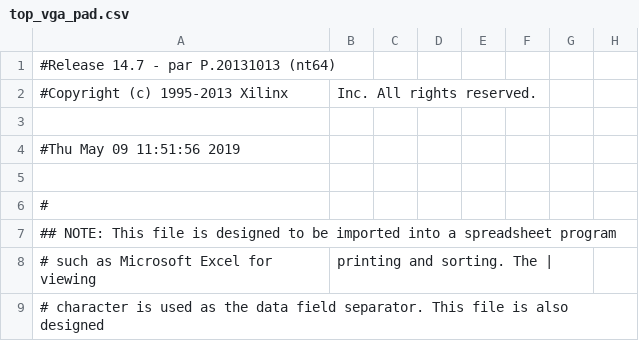
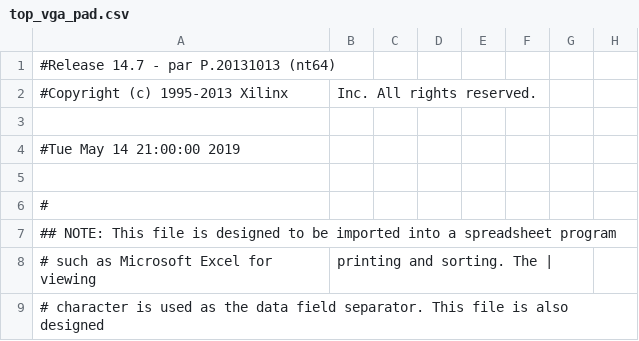
Before and after one commit to AnguianoVictor/ControladorVGA_FPGA, a CSV file: VGA/top_vga_pad.csv, drawn as a sheet; only a part is shown; the diff names each change by its address in the sheet, - before the commit and + after, or states it on an @@ line.

```diff
--- a/VGA/top_vga_pad.csv
+++ b/VGA/top_vga_pad.csv
-A4: #Thu May 09 11:51:56 2019
+A4: #Tue May 14 21:00:00 2019
```
Also changed, not shown: 46 other files.
